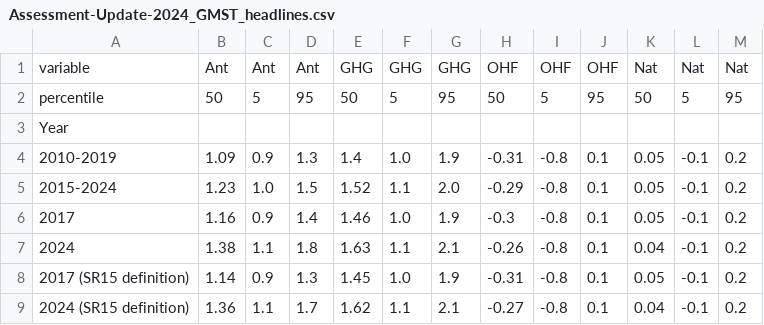
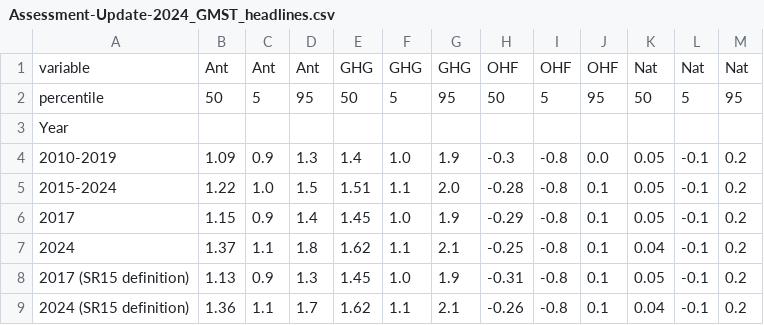
Before and after one commit to ClimateIndicator/anthropogenic-warming-assessment, a CSV file: results/Assessment-Update-2024_GMST_headlines.csv, drawn as a sheet.

```diff
--- a/results/Assessment-Update-2024_GMST_headlines.csv
+++ b/results/Assessment-Update-2024_GMST_headlines.csv
@@ -3,7 +3,7 @@ percentile,50,5,95,50,5,95,50,5,95,50,5,95
 Year,,,,,,,,,,,,
-2010-2019,1.09,0.9,1.3,1.4,1.0,1.9,-0.31,-0.8,0.1,0.05,-0.1,0.2
-2015-2024,1.23,1.0,1.5,1.52,1.1,2.0,-0.29,-0.8,0.1,0.05,-0.1,0.2
-2017,1.16,0.9,1.4,1.46,1.0,1.9,-0.3,-0.8,0.1,0.05,-0.1,0.2
-2024,1.38,1.1,1.8,1.63,1.1,2.1,-0.26,-0.8,0.1,0.04,-0.1,0.2
-2017 (SR15 definition),1.14,0.9,1.3,1.45,1.0,1.9,-0.31,-0.8,0.1,0.05,-0.1,0.2
-2024 (SR15 definition),1.36,1.1,1.7,1.62,1.1,2.1,-0.27,-0.8,0.1,0.04,-0.1,0.2
+2010-2019,1.09,0.9,1.3,1.4,1.0,1.9,-0.3,-0.8,0.0,0.05,-0.1,0.2
+2015-2024,1.22,1.0,1.5,1.51,1.1,2.0,-0.28,-0.8,0.1,0.05,-0.1,0.2
+2017,1.15,0.9,1.4,1.45,1.0,1.9,-0.29,-0.8,0.1,0.05,-0.1,0.2
+2024,1.37,1.1,1.8,1.62,1.1,2.1,-0.25,-0.8,0.1,0.04,-0.1,0.2
+2017 (SR15 definition),1.13,0.9,1.3,1.45,1.0,1.9,-0.31,-0.8,0.1,0.05,-0.1,0.2
+2024 (SR15 definition),1.36,1.1,1.7,1.62,1.1,2.1,-0.26,-0.8,0.1,0.04,-0.1,0.2
```
Also changed, not shown: results/Walsh_GMST_headlines.csv, results/Walsh_GMST_timeseries.csv, 1 other file.
